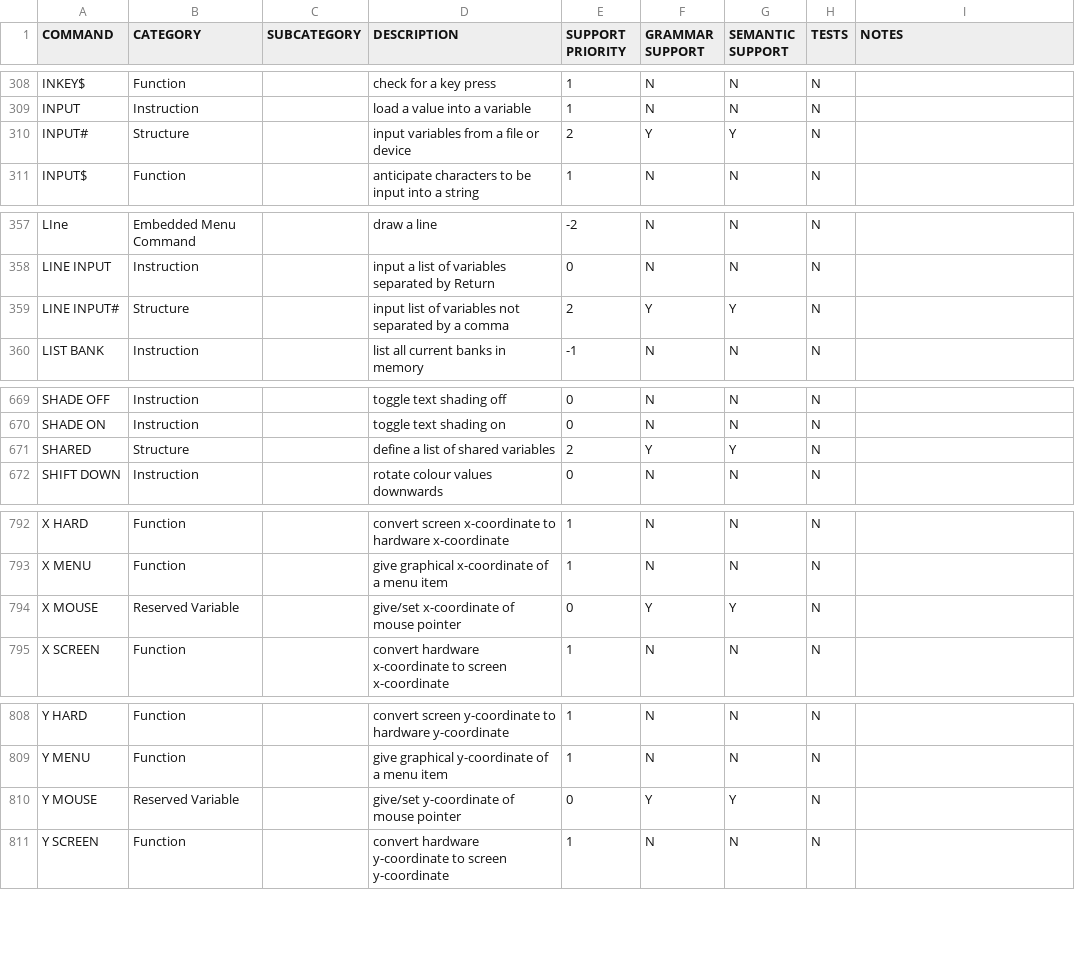
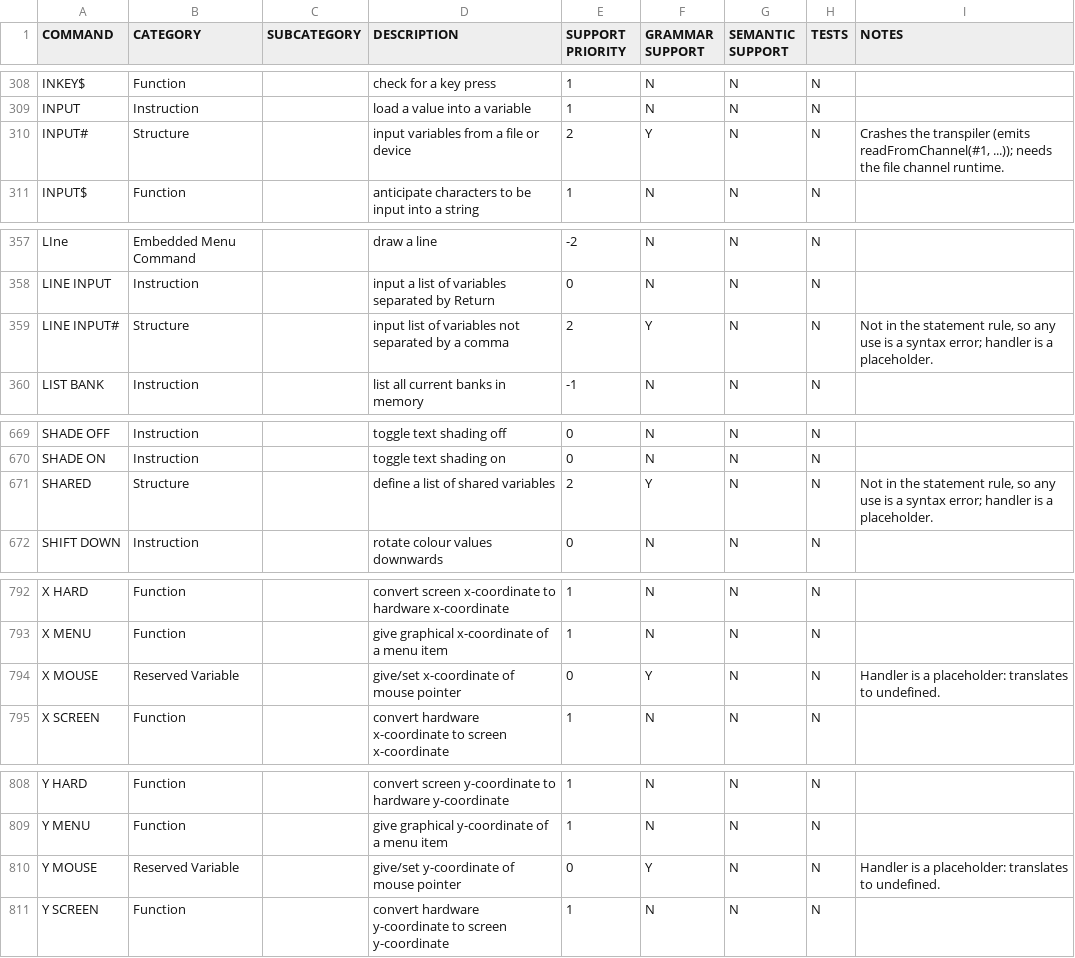
Before and after one commit to ptidejteam/reanimate-CRVJA-backend, a CSV file: CRVJA - AMOS Basic Tracking - AMOS Commands Coverage.csv, drawn as a sheet; only a part is shown, gaps mark what is left out; the diff covers the shown part only.

```diff
--- a/CRVJA - AMOS Basic Tracking - AMOS Commands Coverage.csv
+++ b/CRVJA - AMOS Basic Tracking - AMOS Commands Coverage.csv
@@ -309,3 +309,3 @@ INKEY$,Function,,check for a key press,1,N,N,N,
 INPUT,Instruction,,load a value into a variable,1,N,N,N,
-INPUT#,Structure,,input variables from a file or device,2,Y,Y,N,
+INPUT#,Structure,,input variables from a file or device,2,Y,N,N,"Crashes the transpiler (emits readFromChannel(#1, ...)); needs the file channel runtime."
 INPUT$,Function,,anticipate characters to be input into a string,1,N,N,N,
@@ -358,3 +358,3 @@ LIne,Embedded Menu Command,,draw a line,-2,N,N,N,
 LINE INPUT,Instruction,,input a list of variables separated by Return,0,N,N,N,
-LINE INPUT#,Structure,,input list of variables not separated by a comma,2,Y,Y,N,
+LINE INPUT#,Structure,,input list of variables not separated by a comma,2,Y,N,N,"Not in the statement rule, so any use is a syntax error; handler is a placeholder."
 LIST BANK,Instruction,,list all current banks in memory,-1,N,N,N,
@@ -670,3 +670,3 @@ SHADE OFF,Instruction,,toggle text shading off,0,N,N,N,
 SHADE ON,Instruction,,toggle text shading on,0,N,N,N,
-SHARED,Structure,,define a list of shared variables,2,Y,Y,N,
+SHARED,Structure,,define a list of shared variables,2,Y,N,N,"Not in the statement rule, so any use is a syntax error; handler is a placeholder."
 SHIFT DOWN,Instruction,,rotate colour values downwards,0,N,N,N,
@@ -793,3 +793,3 @@ X HARD,Function,,convert screen x-coordinate to hardware x-coordinate,1,N,N,N,
 X MENU,Function,,give graphical x-coordinate of a menu item,1,N,N,N,
-X MOUSE,Reserved Variable,,give/set x-coordinate of mouse pointer,0,Y,Y,N,
+X MOUSE,Reserved Variable,,give/set x-coordinate of mouse pointer,0,Y,N,N,Handler is a placeholder: translates to undefined.
 X SCREEN,Function,,convert hardware x-coordinate to screen x-coordinate,1,N,N,N,
@@ -809,3 +809,3 @@ Y HARD,Function,,convert screen y-coordinate to hardware y-coordinate,1,N,N,N,
 Y MENU,Function,,give graphical y-coordinate of a menu item,1,N,N,N,
-Y MOUSE,Reserved Variable,,give/set y-coordinate of mouse pointer,0,Y,Y,N,
+Y MOUSE,Reserved Variable,,give/set y-coordinate of mouse pointer,0,Y,N,N,Handler is a placeholder: translates to undefined.
 Y SCREEN,Function,,convert hardware y-coordinate to screen y-coordinate,1,N,N,N,
```
Also changed, not shown: 25 edited cells elsewhere in this file, 11 other files.
